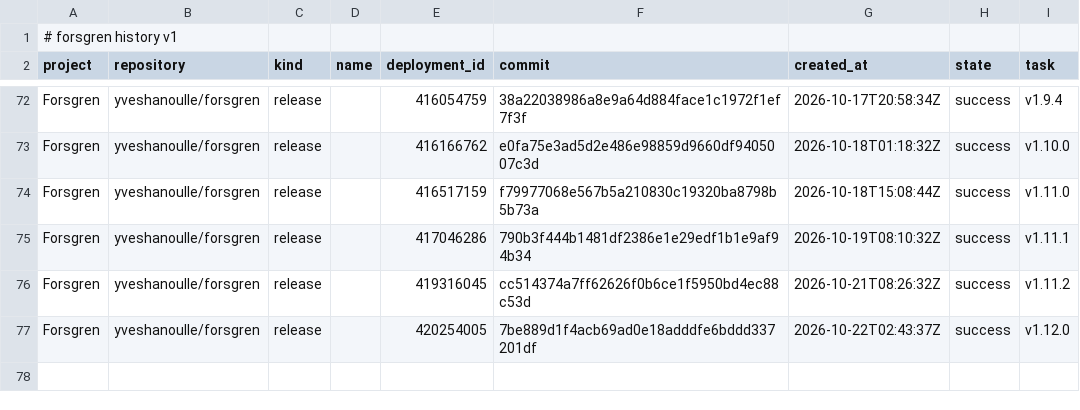
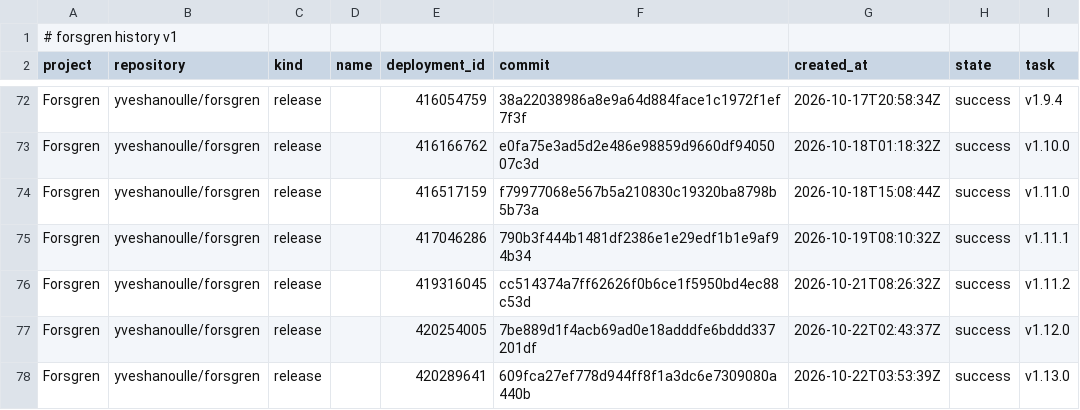
Before and after one commit to yveshanoulle/forsgren-metrics, a CSV file: data/deployments.csv, drawn as a sheet; only a part is shown, gaps mark what is left out.

```diff
--- a/data/deployments.csv
+++ b/data/deployments.csv
@@ -77 +77,2 @@ Forsgren,yveshanoulle/forsgren,release,,419316045,cc514374a7ff62626f0b6ce1f5950b
 Forsgren,yveshanoulle/forsgren,release,,420254005,7be889d1f4acb69ad0e18adddfe6bddd337201df,2026-10-22T02:43:37Z,success,v1.12.0
+Forsgren,yveshanoulle/forsgren,release,,420289641,609fca27ef778d944ff8f1a3dc6e7309080a440b,2026-10-22T03:53:39Z,success,v1.13.0
```
Also changed, not shown: data/commits.csv, data/issues.csv, 1 other file.
